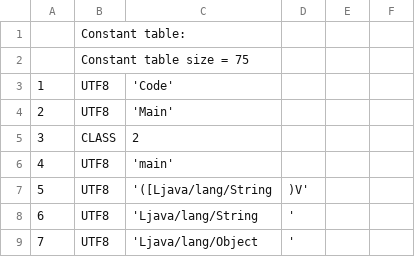
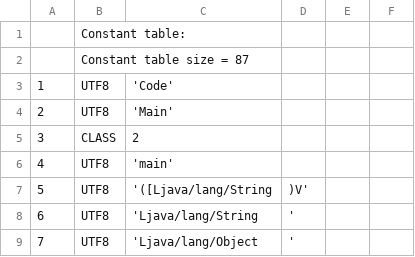
Before and after one commit to TAIIOK/SwiftCompilerToJavaByteCode, a CSV file: build/constant_table.csv, drawn as a sheet; only a part is shown; the diff covers the shown part only; the diff names each change by its address in the sheet, - before the commit and + after, or states it on an @@ line.

Commit message:
fix functions list

```diff
--- a/build/constant_table.csv
+++ b/build/constant_table.csv
-B2: Constant table size = 75
+B2: Constant table size = 87
```
Also changed, not shown: 19 added rows, 7 removed rows, 6 edited cells and row numbers in column A elsewhere in this file, 16 other files.
